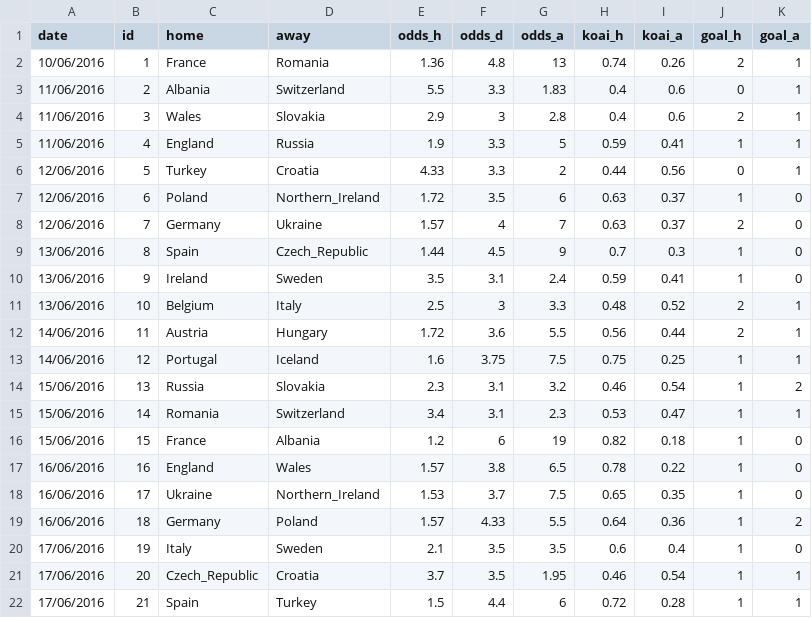
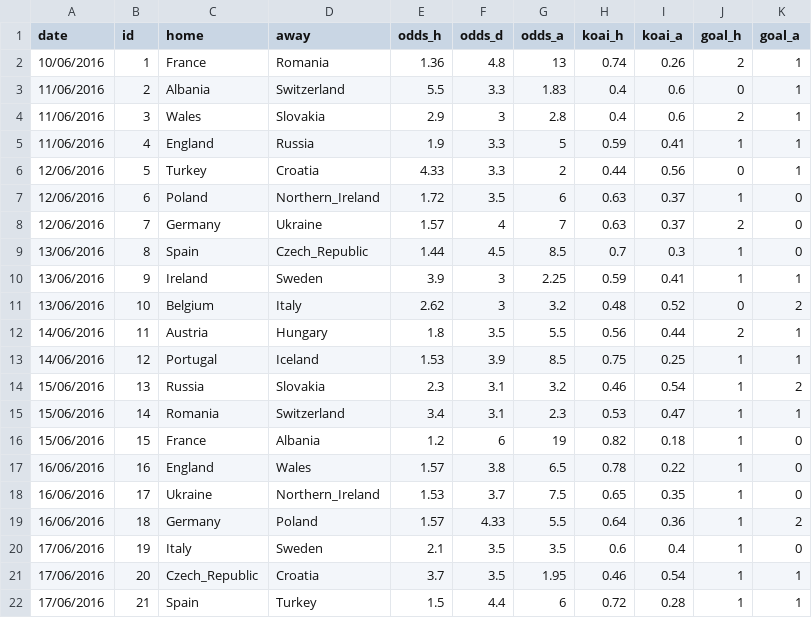
Before and after one commit to woobe/euro2016, a CSV file: input/match_data.csv, drawn as a sheet.

Commit message:
Updated June 13 data

```diff
--- a/input/match_data.csv
+++ b/input/match_data.csv
@@ -8,7 +8,7 @@ date,id,home,away,odds_h,odds_d,odds_a,koai_h,koai_a,goal_h,goal_a
 12/06/2016,7,Germany,Ukraine,1.57,4,7,0.63,0.37,2,0
-13/06/2016,8,Spain,Czech_Republic,1.44,4.5,9,0.7,0.3,1,0
-13/06/2016,9,Ireland,Sweden,3.5,3.1,2.4,0.59,0.41,1,0
-13/06/2016,10,Belgium,Italy,2.5,3,3.3,0.48,0.52,2,1
-14/06/2016,11,Austria,Hungary,1.72,3.6,5.5,0.56,0.44,2,1
-14/06/2016,12,Portugal,Iceland,1.6,3.75,7.5,0.75,0.25,1,1
+13/06/2016,8,Spain,Czech_Republic,1.44,4.5,8.5,0.7,0.3,1,0
+13/06/2016,9,Ireland,Sweden,3.9,3,2.25,0.59,0.41,1,1
+13/06/2016,10,Belgium,Italy,2.62,3,3.2,0.48,0.52,0,2
+14/06/2016,11,Austria,Hungary,1.8,3.5,5.5,0.56,0.44,2,1
+14/06/2016,12,Portugal,Iceland,1.53,3.9,8.5,0.75,0.25,1,1
 15/06/2016,13,Russia,Slovakia,2.3,3.1,3.2,0.46,0.54,1,2
```
Also changed, not shown: input/team_data.csv.
